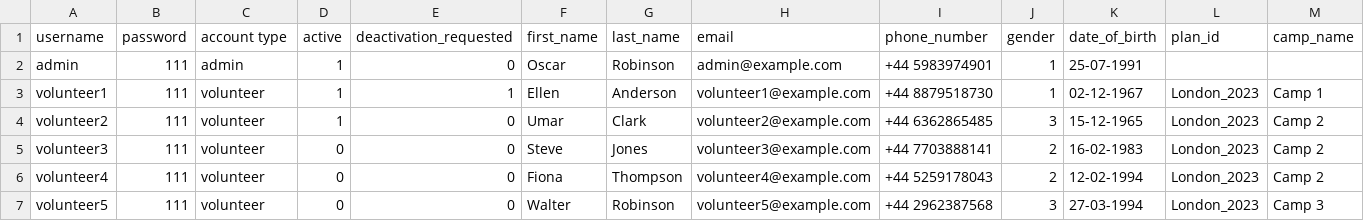
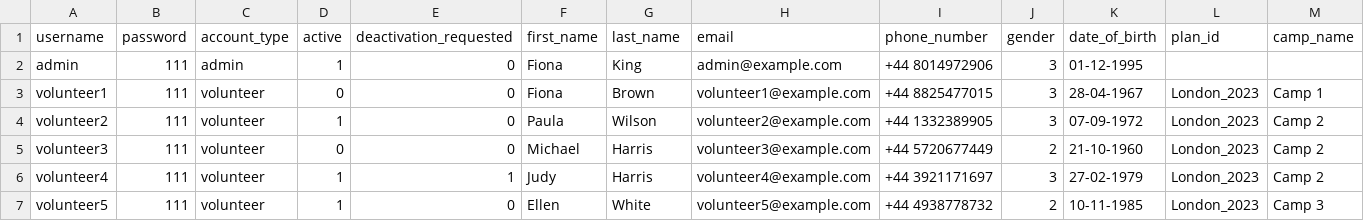
Before and after one commit to georgeslnl/group-12-project, a CSV file: users.csv, drawn as a sheet; only a part is shown; the diff covers the shown part only.

Commit message:
fixed bug. (users.csv)

```diff
--- a/users.csv
+++ b/users.csv
@@ -1,7 +1,7 @@
-username,password,account type,active,deactivation_requested,first_name,last_name,email,phone_number,gender,date_of_birth,plan_id,camp_name
-admin,111,admin,1,0,Oscar,Robinson,admin@example.com,+44 5983974901,1,25-07-1991,,
-volunteer1,111,volunteer,1,1,Ellen,Anderson,volunteer1@example.com,+44 8879518730,1,02-12-1967,London_2023,Camp 1
-volunteer2,111,volunteer,1,0,Umar,Clark,volunteer2@example.com,+44 6362865485,3,15-12-1965,London_2023,Camp 2
-volunteer3,111,volunteer,0,0,Steve,Jones,volunteer3@example.com,+44 7703888141,2,16-02-1983,London_2023,Camp 2
-volunteer4,111,volunteer,0,0,Fiona,Thompson,volunteer4@example.com,+44 5259178043,2,12-02-1994,London_2023,Camp 2
-volunteer5,111,volunteer,0,0,Walter,Robinson,volunteer5@example.com,+44 2962387568,3,27-03-1994,London_2023,Camp 3
+username,password,account_type,active,deactivation_requested,first_name,last_name,email,phone_number,gender,date_of_birth,plan_id,camp_name
+admin,111,admin,1,0,Fiona,King,admin@example.com,+44 8014972906,3,01-12-1995,,
+volunteer1,111,volunteer,0,0,Fiona,Brown,volunteer1@example.com,+44 8825477015,3,28-04-1967,London_2023,Camp 1
+volunteer2,111,volunteer,1,0,Paula,Wilson,volunteer2@example.com,+44 1332389905,3,07-09-1972,London_2023,Camp 2
+volunteer3,111,volunteer,0,0,Michael,Harris,volunteer3@example.com,+44 5720677449,2,21-10-1960,London_2023,Camp 2
+volunteer4,111,volunteer,1,1,Judy,Harris,volunteer4@example.com,+44 3921171697,3,27-02-1979,London_2023,Camp 2
+volunteer5,111,volunteer,1,0,Ellen,White,volunteer5@example.com,+44 4938778732,2,10-11-1985,London_2023,Camp 3
```
Also changed, not shown: 67 edited cells elsewhere in this file.
